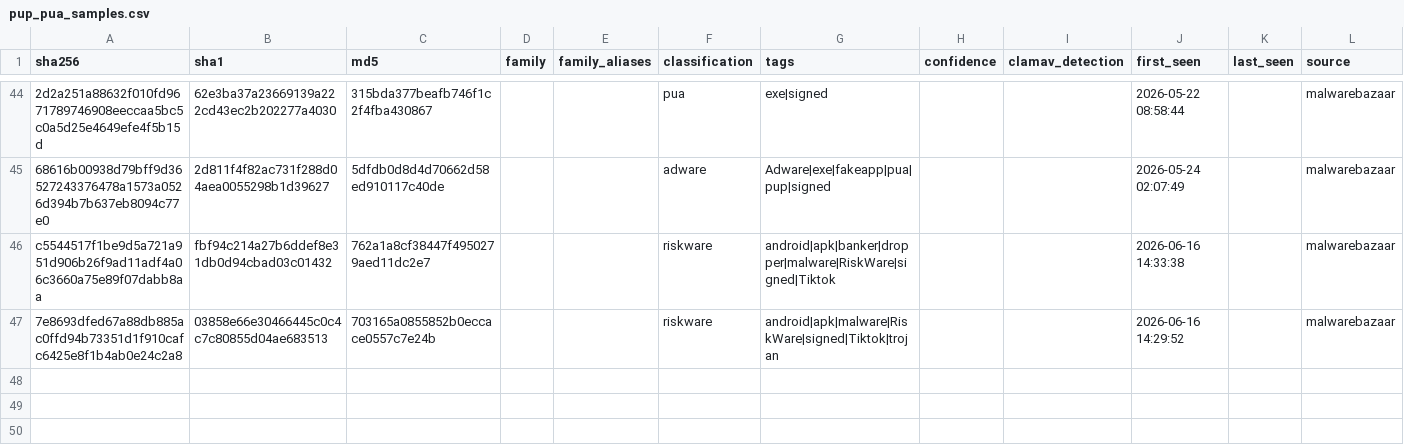
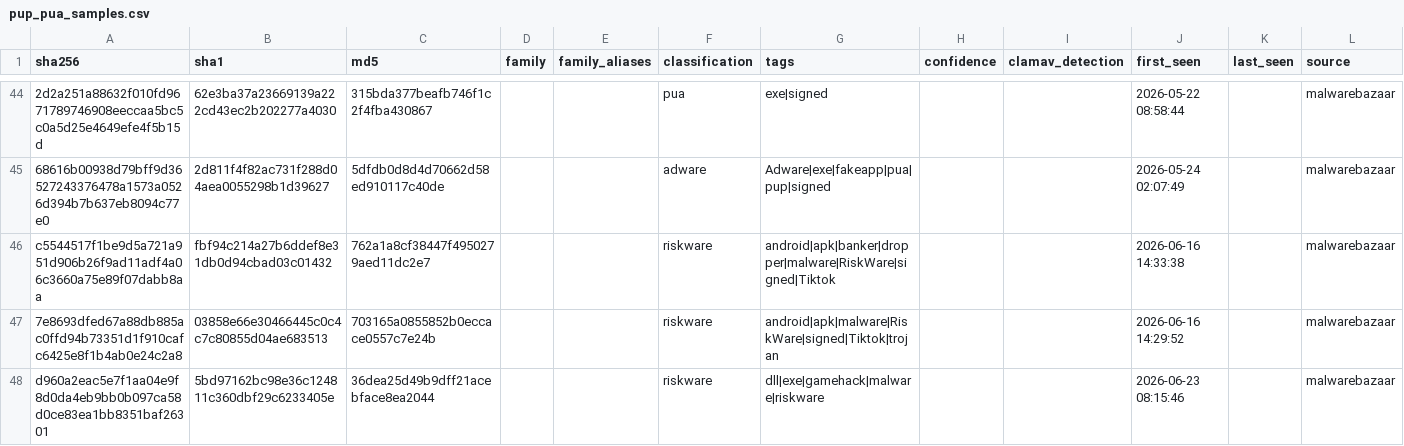
Before and after one commit to elchacal801/threat-intel-reference, a CSV file: data/normalized/pup_pua_samples.csv, drawn as a sheet; only a part is shown, gaps mark what is left out; rows hold the shown columns only; the diff names each change by its address in the sheet, - before the commit and + after, or states it on an @@ line.

```diff
--- a/data/normalized/pup_pua_samples.csv
+++ b/data/normalized/pup_pua_samples.csv
+row 48: d960a2eac5e7f1aa04e9f8d0da4eb9bb0b097ca58d0ce83ea1bb8351baf26301 | 5bd97162bc98e36c124811c360dbf29c6233405e | 36dea25d49b9dff21acebface8ea2044 |  |  | riskware | dll|exe|gamehack|malware|riskware |  |  | 2026-06-23 08:15:46 |  | malwarebazaar
```
Also changed, not shown: data/normalized/behavioral_indicators.csv, data/normalized/malware_families.csv, 13 other files.
